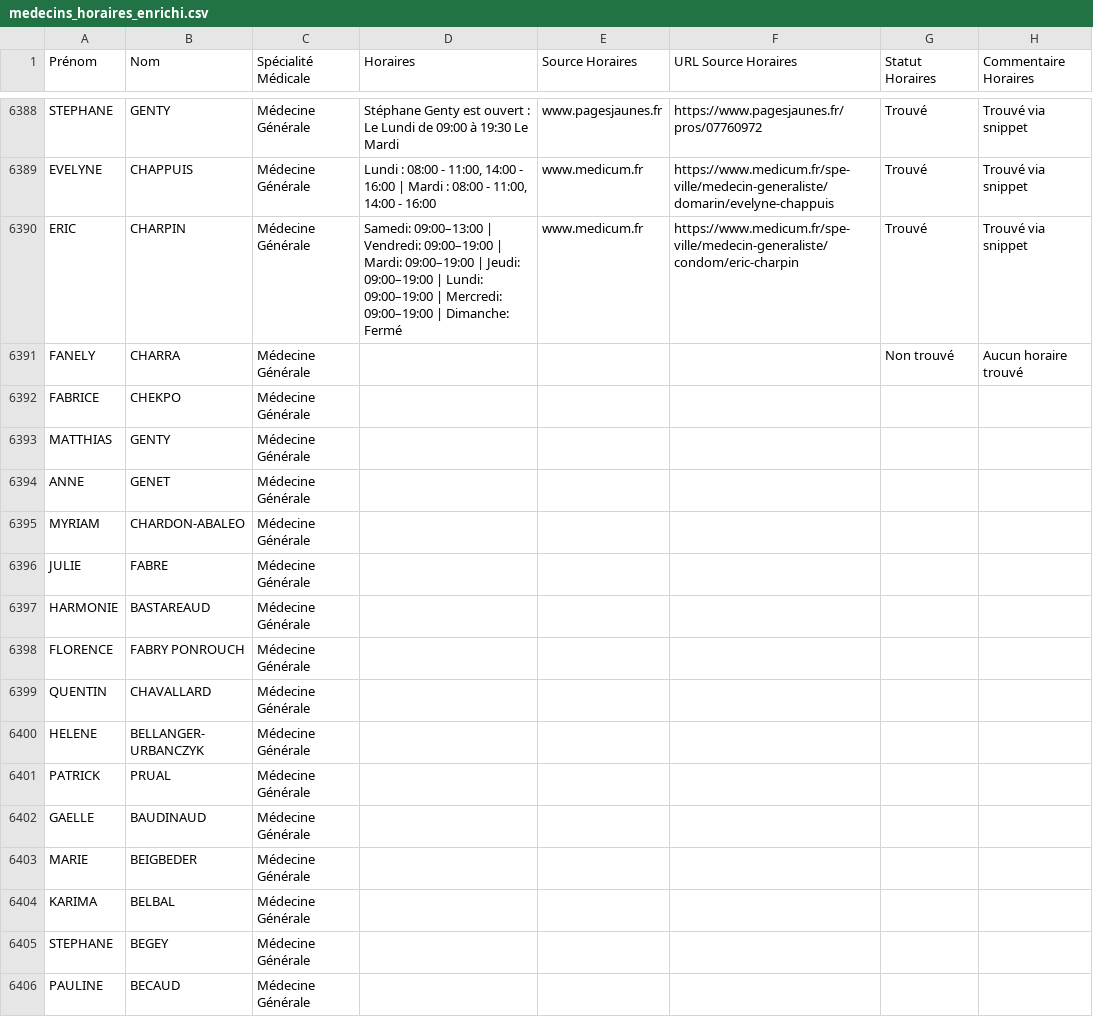
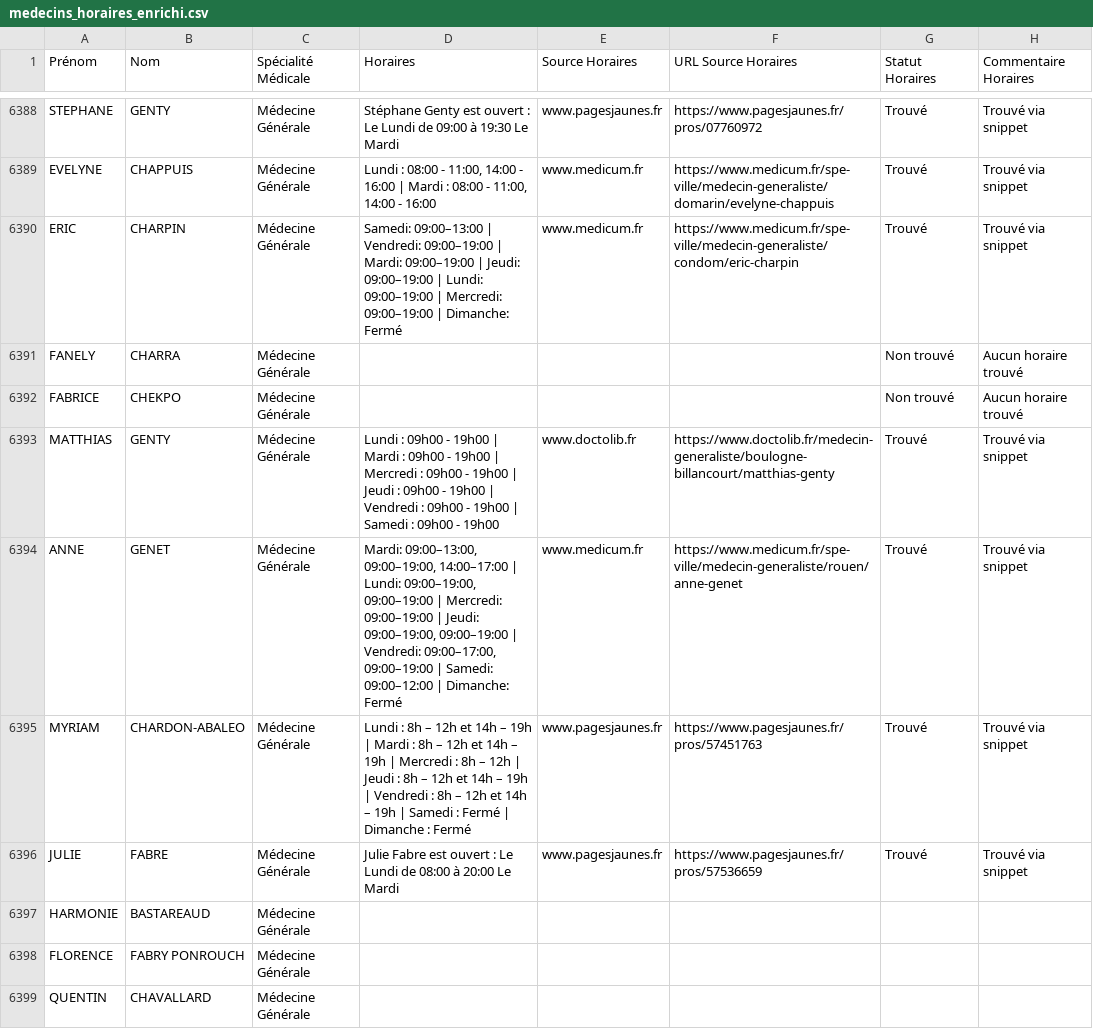
Before and after one commit to tsimokaza01-source/URL-7, a CSV file: medecins_horaires_enrichi.csv, drawn as a sheet; only a part is shown, gaps mark what is left out; the shorter side is filled out with more unchanged rows.

```diff
--- a/medecins_horaires_enrichi.csv
+++ b/medecins_horaires_enrichi.csv
@@ -6391,7 +6391,7 @@ ERIC;CHARPIN;Médecine Générale;Samedi: 09:00–13:00 | Vendredi: 09:00–19:0
 FANELY;CHARRA;Médecine Générale;;;;Non trouvé;Aucun horaire trouvé
-FABRICE;CHEKPO;Médecine Générale;;;;;
-MATTHIAS;GENTY;Médecine Générale;;;;;
-ANNE;GENET;Médecine Générale;;;;;
-MYRIAM;CHARDON-ABALEO;Médecine Générale;;;;;
-JULIE;FABRE;Médecine Générale;;;;;
+FABRICE;CHEKPO;Médecine Générale;;;;Non trouvé;Aucun horaire trouvé
+MATTHIAS;GENTY;Médecine Générale;Lundi : 09h00 - 19h00 | Mardi : 09h00 - 19h00 | Mercredi : 09h00 - 19h00 | Jeudi : 09h00 - 19h00 | Vendredi : 09h00 - 19h00 | Samedi : 09h00 - 19h00;www.doctolib.fr;https://www.doctolib.fr/medecin-generaliste/boulogne-billancourt/matthias-genty;Trouvé;Trouvé via snippet
+ANNE;GENET;Médecine Générale;Mardi: 09:00–13:00, 09:00–19:00, 14:00–17:00 | Lundi: 09:00–19:00, 09:00–19:00 | Mercredi: 09:00–19:00 | Jeudi: 09:00–19:00, 09:00–19:00 | Vendredi: 09:00–17:00, 09:00–19:00 | Samedi: 09:00–12:00 | Dimanche: Fermé;www.medicum.fr;https://www.medicum.fr/spe-ville/medecin-generaliste/rouen/anne-genet;Trouvé;Trouvé via snippet
+MYRIAM;CHARDON-ABALEO;Médecine Générale;Lundi : 8h – 12h et 14h – 19h | Mardi : 8h – 12h et 14h – 19h | Mercredi : 8h – 12h | Jeudi : 8h – 12h et 14h – 19h | Vendredi : 8h – 12h et 14h – 19h | Samedi : Fermé | Dimanche : Fermé;www.pagesjaunes.fr;https://www.pagesjaunes.fr/pros/57451763;Trouvé;Trouvé via snippet
+JULIE;FABRE;Médecine Générale;Julie Fabre est ouvert : Le Lundi de 08:00 à 20:00 Le Mardi;www.pagesjaunes.fr;https://www.pagesjaunes.fr/pros/57536659;Trouvé;Trouvé via snippet
 HARMONIE;BASTAREAUD;Médecine Générale;;;;;
```
